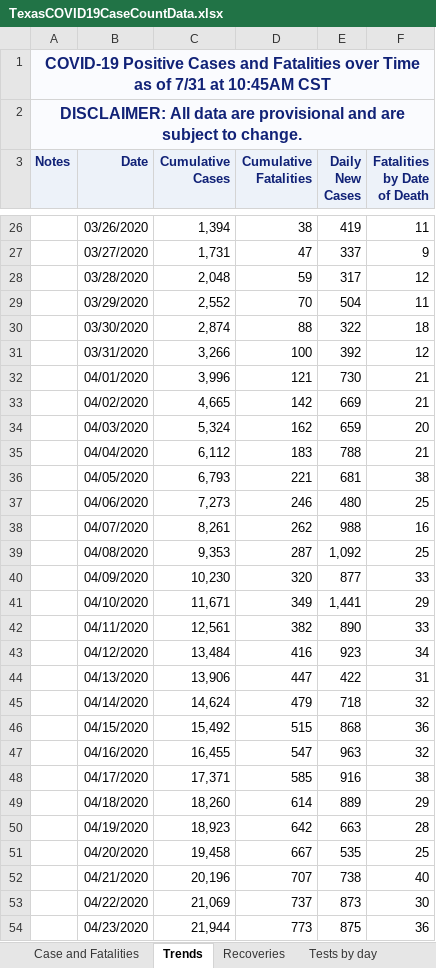
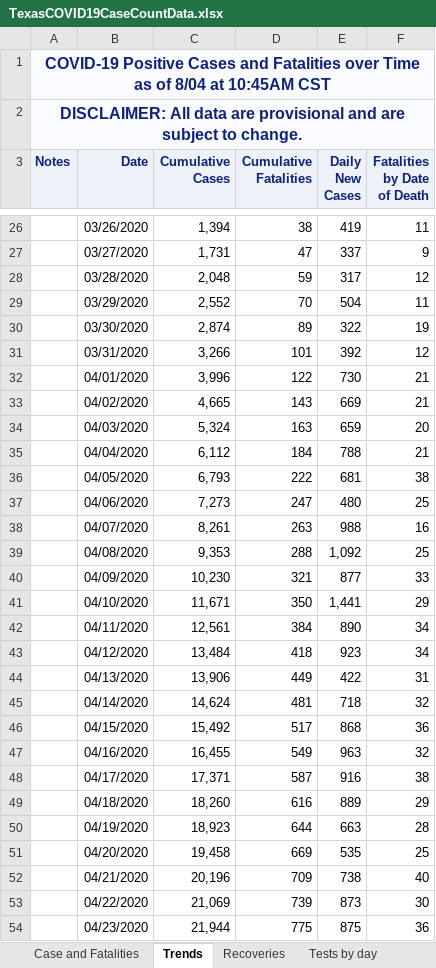
Before and after one commit to joetidwell/COVID, an Excel workbook: data/TexasCOVID19CaseCountData.xlsx, sheet Trends, drawn as a sheet; only a part is shown, gaps mark what is left out; values as stored, in another font and other column widths than the file's, no borders; the diff covers the shown part only; the diff names each change by its address in the sheet, - before the commit and + after, or states it on an @@ line.

```diff
--- a/data/TexasCOVID19CaseCountData.xlsx (sheet Trends)
+++ b/data/TexasCOVID19CaseCountData.xlsx (sheet Trends)
-A1 (Notes): …as of 7/31 at 10:45AM…
+A1 (Notes): …as of 8/04 at 10:45AM…
-D30 (Cumulative Fatalities): 88
+D30 (Cumulative Fatalities): 89
-F30 (Fatalities by Date of Death): 18
+F30 (Fatalities by Date of Death): 19
-D31 (Cumulative Fatalities): 100
+D31 (Cumulative Fatalities): 101
-D32 (Cumulative Fatalities): 121
+D32 (Cumulative Fatalities): 122
-D33 (Cumulative Fatalities): 142
+D33 (Cumulative Fatalities): 143
-D34 (Cumulative Fatalities): 162
+D34 (Cumulative Fatalities): 163
-D35 (Cumulative Fatalities): 183
+D35 (Cumulative Fatalities): 184
-D36 (Cumulative Fatalities): 221
+D36 (Cumulative Fatalities): 222
-D37 (Cumulative Fatalities): 246
+D37 (Cumulative Fatalities): 247
-D38 (Cumulative Fatalities): 262
+D38 (Cumulative Fatalities): 263
-D39 (Cumulative Fatalities): 287
+D39 (Cumulative Fatalities): 288
-D40 (Cumulative Fatalities): 320
+D40 (Cumulative Fatalities): 321
-D41 (Cumulative Fatalities): 349
+D41 (Cumulative Fatalities): 350
-D42 (Cumulative Fatalities): 382
+D42 (Cumulative Fatalities): 384
-F42 (Fatalities by Date of Death): 33
+F42 (Fatalities by Date of Death): 34
-D43 (Cumulative Fatalities): 416
+D43 (Cumulative Fatalities): 418
-D44 (Cumulative Fatalities): 447
+D44 (Cumulative Fatalities): 449
-D45 (Cumulative Fatalities): 479
+D45 (Cumulative Fatalities): 481
-D46 (Cumulative Fatalities): 515
+D46 (Cumulative Fatalities): 517
-D47 (Cumulative Fatalities): 547
+D47 (Cumulative Fatalities): 549
-D48 (Cumulative Fatalities): 585
+D48 (Cumulative Fatalities): 587
-D49 (Cumulative Fatalities): 614
+D49 (Cumulative Fatalities): 616
-D50 (Cumulative Fatalities): 642
+D50 (Cumulative Fatalities): 644
-D51 (Cumulative Fatalities): 667
+D51 (Cumulative Fatalities): 669
-D52 (Cumulative Fatalities): 707
+D52 (Cumulative Fatalities): 709
-D53 (Cumulative Fatalities): 737
+D53 (Cumulative Fatalities): 739
-D54 (Cumulative Fatalities): 773
+D54 (Cumulative Fatalities): 775
```
Also changed, not shown: 4 added rows and 144 edited cells elsewhere in this sheet, sheet Case and Fatalities, sheet Tests by day, sheet Cases by Age Group, sheet Fatalities by Age Group, sheet Cases by RaceEthnicity, sheet Fatalities by Race-Ethnicity, 7 more sheets, data/COVID-19OutbreaksinLong-termCareFacilities.xlsx, data/TexasCOVID19DailyCountyCaseCountData.xlsx, 4 other files.
